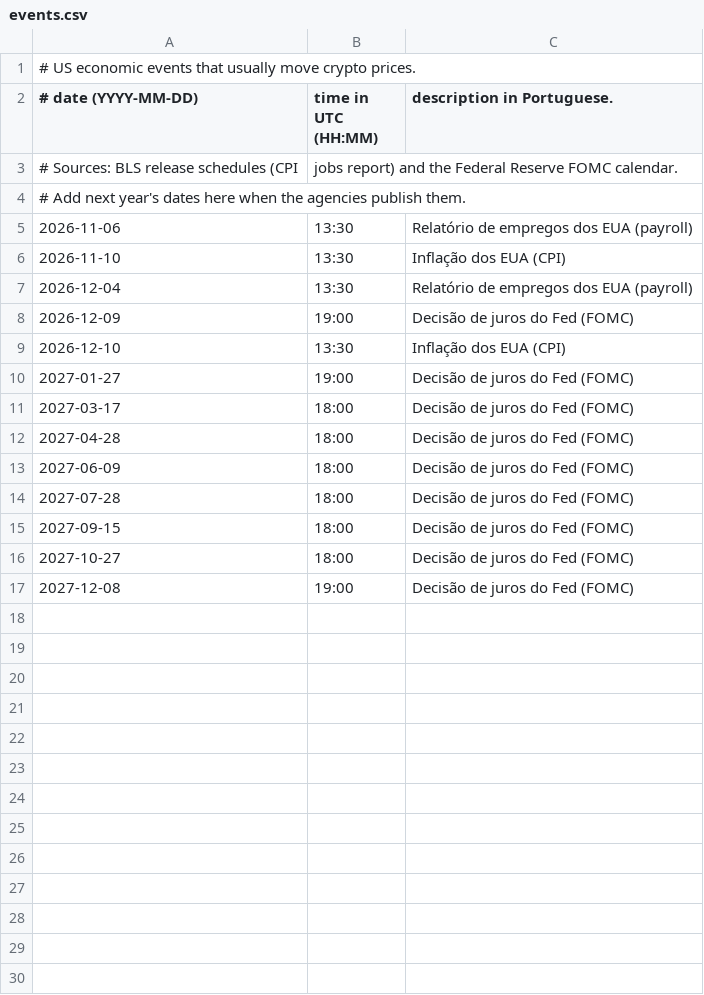
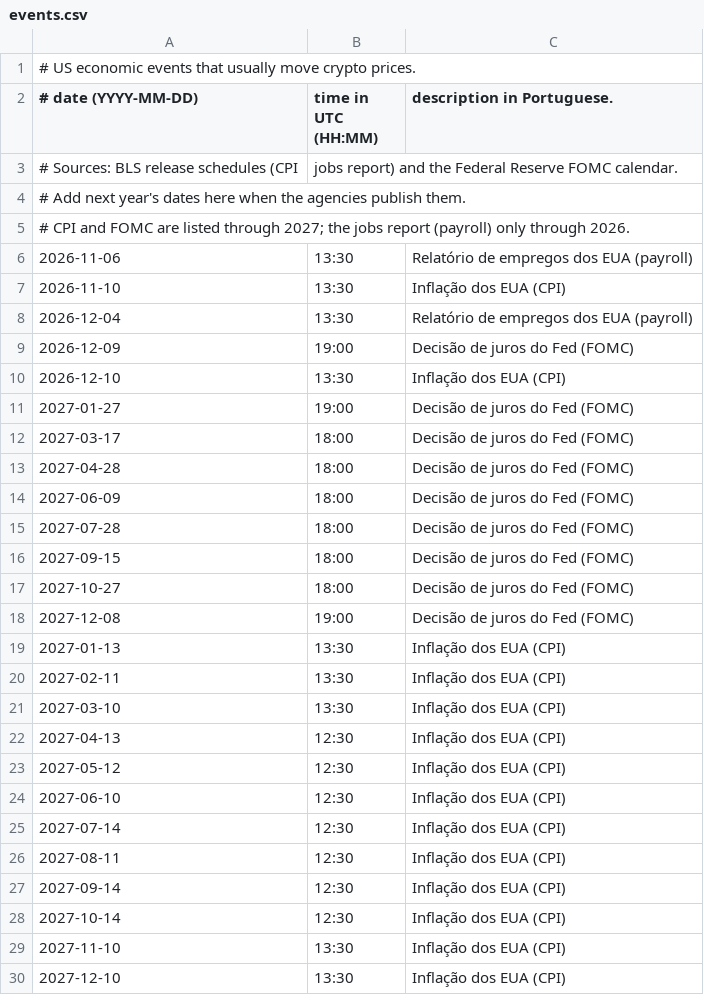
Before and after one commit to Vinisilva0010/trend-pullback, a CSV file: config/events.csv, drawn as a sheet; the diff names each change by its address in the sheet, - before the commit and + after, or states it on an @@ line.

```diff
--- a/config/events.csv
+++ b/config/events.csv
+row 5: # CPI and FOMC are listed through 2027; the jobs report (payroll) only through 2026.
+row 19: 2027-01-13 | 13:30 | Inflação dos EUA (CPI)
+row 20: 2027-02-11 | 13:30 | Inflação dos EUA (CPI)
+row 21: 2027-03-10 | 13:30 | Inflação dos EUA (CPI)
+row 22: 2027-04-13 | 12:30 | Inflação dos EUA (CPI)
+row 23: 2027-05-12 | 12:30 | Inflação dos EUA (CPI)
+row 24: 2027-06-10 | 12:30 | Inflação dos EUA (CPI)
+row 25: 2027-07-14 | 12:30 | Inflação dos EUA (CPI)
+row 26: 2027-08-11 | 12:30 | Inflação dos EUA (CPI)
+row 27: 2027-09-14 | 12:30 | Inflação dos EUA (CPI)
+row 28: 2027-10-14 | 12:30 | Inflação dos EUA (CPI)
+row 29: 2027-11-10 | 13:30 | Inflação dos EUA (CPI)
+row 30: 2027-12-10 | 13:30 | Inflação dos EUA (CPI)
```
Also changed, not shown: 7 other files.
